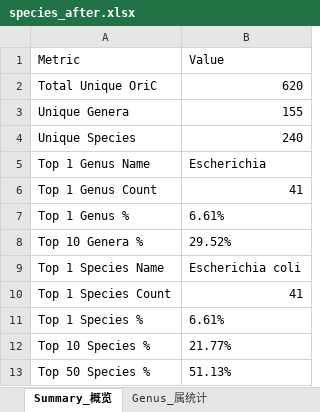
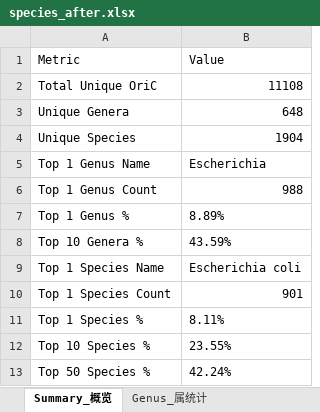
Before and after one commit to NK39010/Bio, an Excel workbook: species_after.xlsx, sheet Summary_概览, drawn as a sheet; values as stored, in another font and other column widths than the file's, no borders; the diff names each change by its address in the sheet, - before the commit and + after, or states it on an @@ line.

```diff
--- a/species_after.xlsx (sheet Summary_概览)
+++ b/species_after.xlsx (sheet Summary_概览)
-B2 (Value): 620
+B2 (Value): 11108
-B3 (Value): 155
+B3 (Value): 648
-B4 (Value): 240
+B4 (Value): 1904
-B6 (Value): 41
+B6 (Value): 988
-B7 (Value): 6.61%
+B7 (Value): 8.89%
-B8 (Value): 29.52%
+B8 (Value): 43.59%
-B10 (Value): 41
+B10 (Value): 901
-B11 (Value): 6.61%
+B11 (Value): 8.11%
-B12 (Value): 21.77%
+B12 (Value): 23.55%
-B13 (Value): 51.13%
+B13 (Value): 42.24%
```
Also changed, not shown: sheet Species_种统计, sheet Genus_属统计, sheet Top50_核心摘要, species_before.xlsx, 17 other files.
